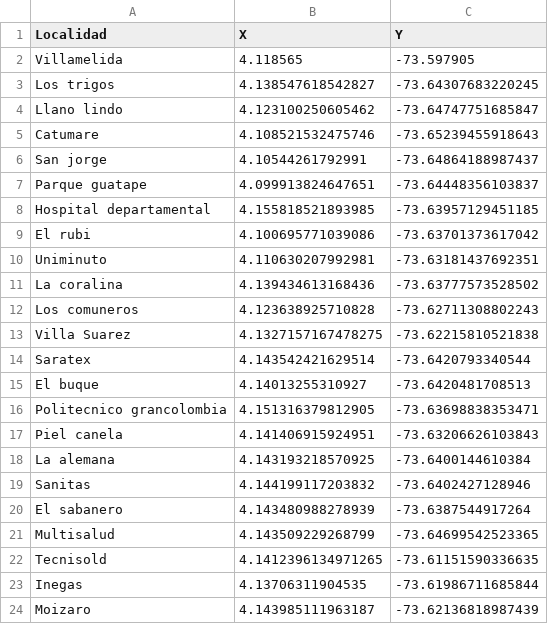
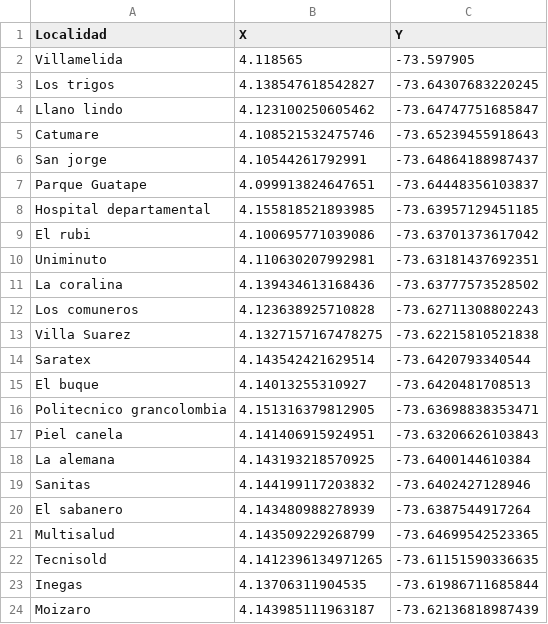
Before and after one commit to Ximena2705/-Proyecto, a CSV file: parte2.csv, drawn as a sheet.

Commit message:
Update parte2.csv

```diff
--- a/parte2.csv
+++ b/parte2.csv
@@ -6,3 +6,3 @@ Catumare, 4.108521532475746, -73.65239455918643
 San jorge, 4.10544261792991, -73.64864188987437
-Parque guatape, 4.099913824647651, -73.64448356103837
+Parque Guatape, 4.099913824647651, -73.64448356103837
 Hospital departamental, 4.155818521893985, -73.63957129451185
```
